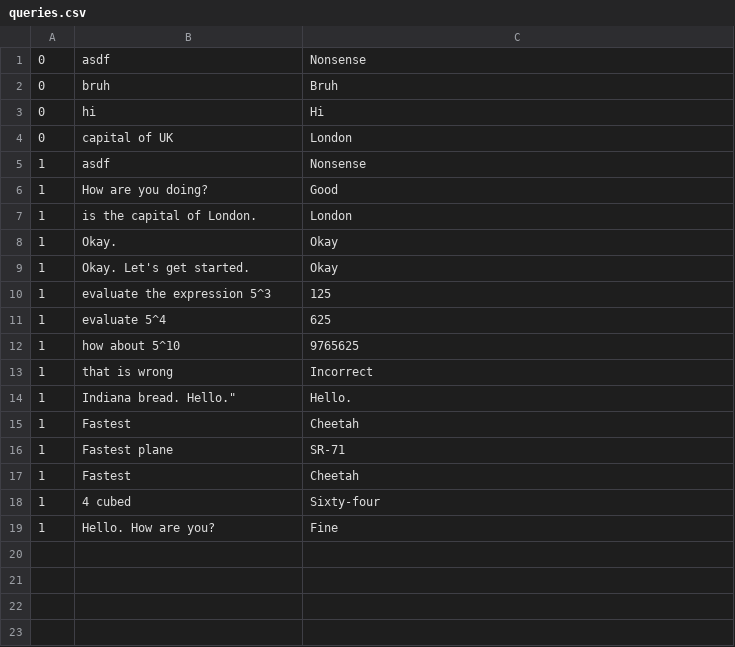
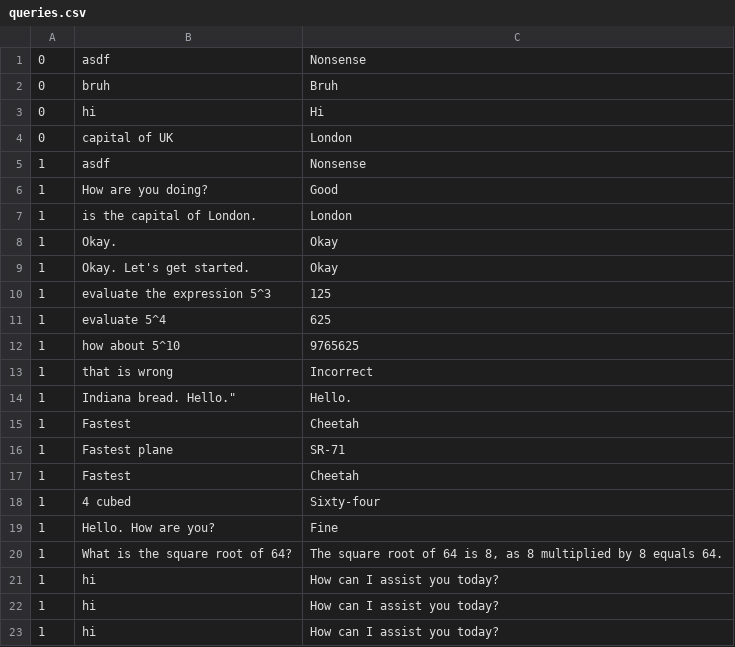
Before and after one commit to GottaGetPaid/BAIR-Project-Prototype, a CSV file: web/queries/queries.csv, drawn as a sheet; the diff names each change by its address in the sheet, - before the commit and + after, or states it on an @@ line.

```diff
--- a/web/queries/queries.csv
+++ b/web/queries/queries.csv
+row 20: 1 | What is the square root of 64? | The square root of 64 is 8, as 8 multiplied by 8 equals 64.
+row 21: 1 | hi | How can I assist you today?
+row 22: 1 | hi | How can I assist you today?
+row 23: 1 | hi | How can I assist you today?
```
Also changed, not shown: 2 other files.
